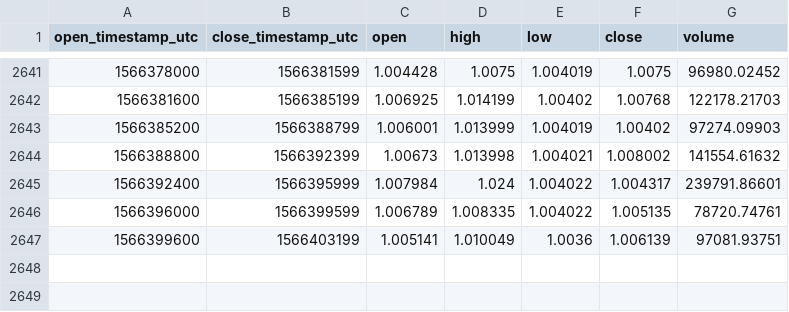
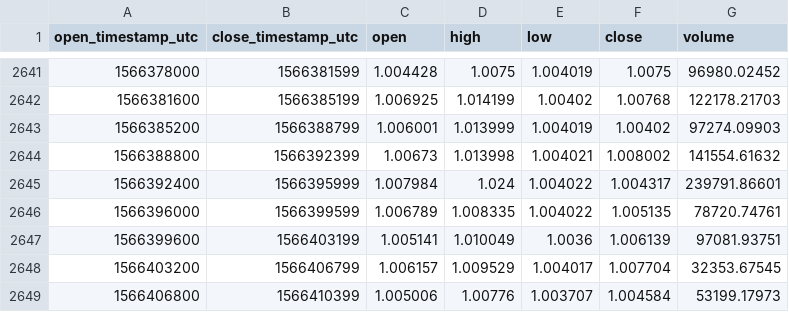
Before and after one commit to cryptobigbro/coinbasepro-DAI-USDC, a CSV file: coinbasepro-DAI-USDC-1h.csv, drawn as a sheet; only a part is shown, gaps mark what is left out.

Commit message:
Update OHLCV data.

```diff
--- a/coinbasepro-DAI-USDC-1h.csv
+++ b/coinbasepro-DAI-USDC-1h.csv
@@ -2647 +2647,3 @@ open_timestamp_utc,close_timestamp_utc,open,high,low,close,volume
 1566399600,1566403199,1.005141,1.010049,1.0036,1.006139,97081.93751
+1566403200,1566406799,1.006157,1.009529,1.004017,1.007704,32353.67545
+1566406800,1566410399,1.005006,1.00776,1.003707,1.004584,53199.17973
```
Also changed, not shown: 1 other file.
